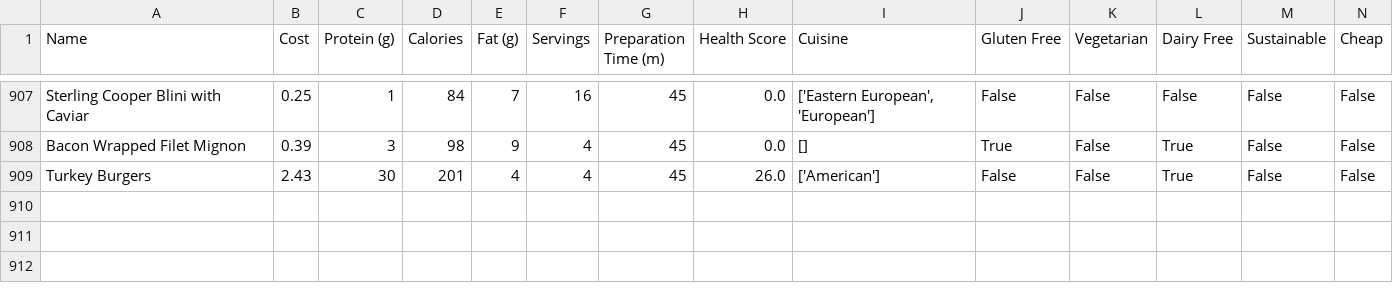
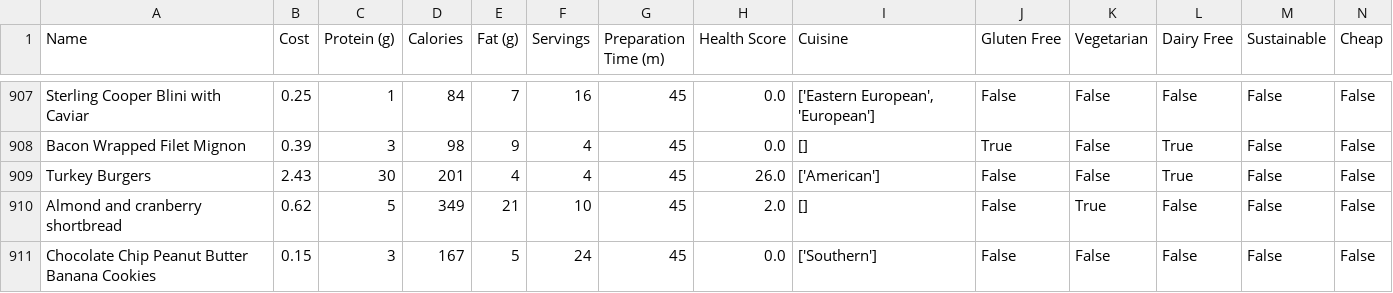
Before and after one commit to afreedman4564/Project-1, a CSV file: Resources/recipe_stats.csv (was recipe_stats.csv), drawn as a sheet; only a part is shown, gaps mark what is left out; the diff names each change by its address in the sheet, - before the commit and + after, or states it on an @@ line.

Commit message:
clean up 1
cleaned up api notebook,
created resource and result directories

unable to edit Plot notebook - Git is telling me it is unreadable.

```diff
--- a/recipe_stats.csv
+++ b/Resources/recipe_stats.csv
+row 910: Almond and cranberry shortbread | 0.62 | 5 | 349 | 21 | 10 | 45 | 2.0 | [] | False | True | False | False | False
+row 911: Chocolate Chip Peanut Butter Banana Cookies | 0.15 | 3 | 167 | 5 | 24 | 45 | 0.0 | ['Southern'] | False | False | False | False | False
```
Also changed, not shown: 50 other files.
